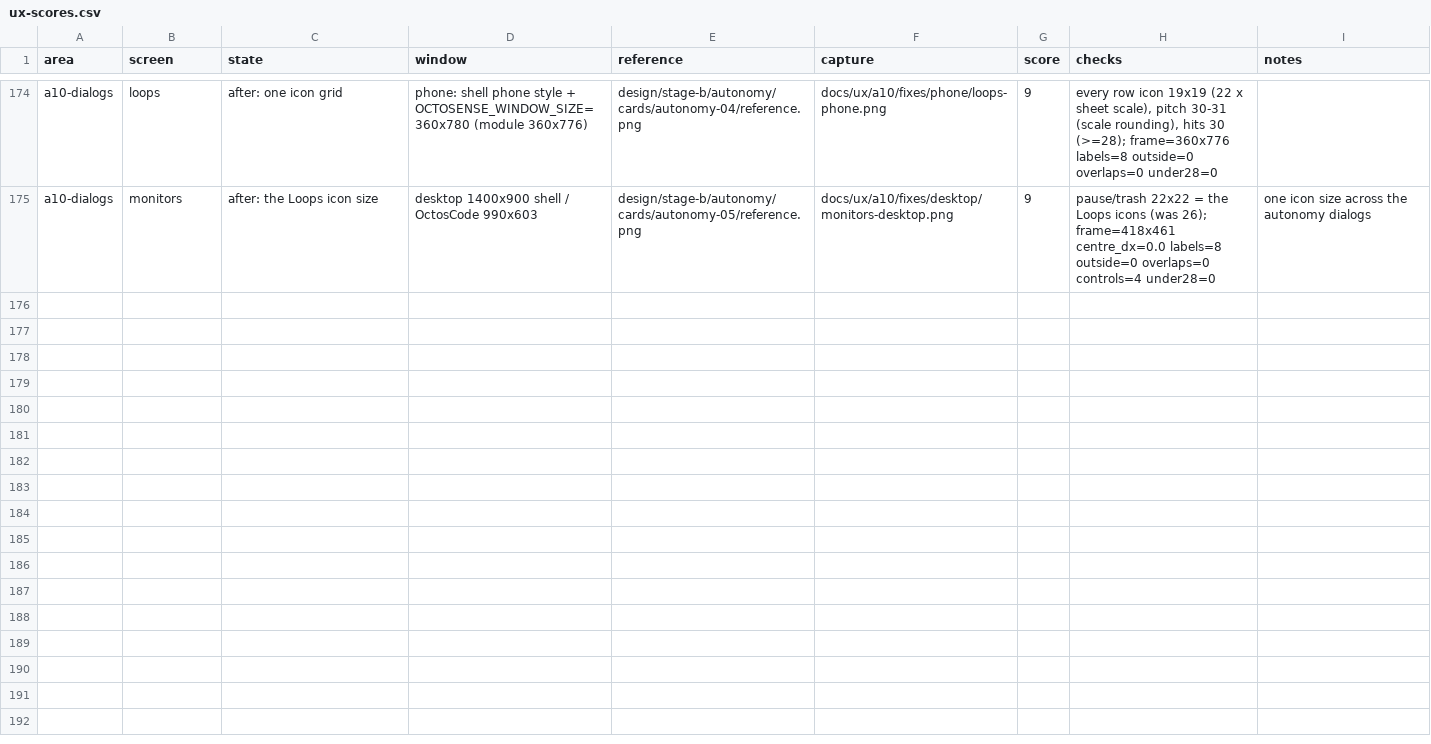
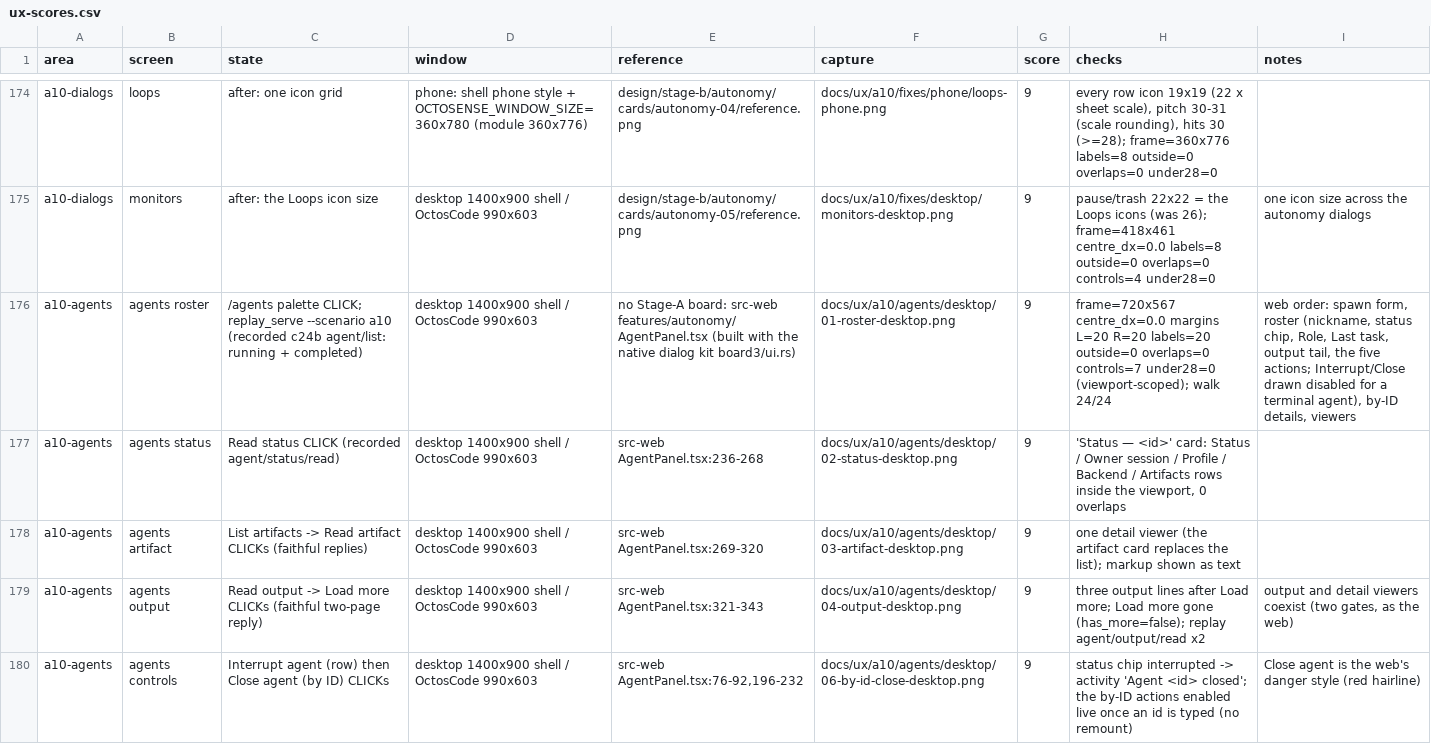
Before and after one commit to octos-org/octoscode-app, a CSV file: docs/ux-scores.csv, drawn as a sheet; only a part is shown, gaps mark what is left out; the diff covers the shown part only; the diff names each change by its address in the sheet, - before the commit and + after, or states it on an @@ line.

```diff
--- a/docs/ux-scores.csv
+++ b/docs/ux-scores.csv
+row 176: a10-agents | agents roster | /agents palette CLICK; replay_serve --scenario a10 (recorded c24b agent/list: running + completed) | desktop 1400x900 shell / OctosCode 990x603 | no Stage-A board: src-web features/autonomy/AgentPanel.tsx (built with the native dialog kit board3/ui.rs) | docs/ux/a10/agents/desktop/01-roster-desktop.png | 9 | frame=720x567 centre_dx=0.0 margins L=20 R=20 labels=20 outside=0 overlaps=0 controls=7 under28=0 (viewport-scoped); walk 24/24 | web order: spawn form, roster (nickname, status chip, Role, Last task, output tail, the five actions; Interrupt/Close drawn disabled for a terminal agent), by-ID details, viewers
+row 177: a10-agents | agents status | Read status CLICK (recorded agent/status/read) | desktop 1400x900 shell / OctosCode 990x603 | src-web AgentPanel.tsx:236-268 | docs/ux/a10/agents/desktop/02-status-desktop.png | 9 | 'Status — <id>' card: Status / Owner session / Profile / Backend / Artifacts rows inside the viewport, 0 overlaps
+row 178: a10-agents | agents artifact | List artifacts -> Read artifact CLICKs (faithful replies) | desktop 1400x900 shell / OctosCode 990x603 | src-web AgentPanel.tsx:269-320 | docs/ux/a10/agents/desktop/03-artifact-desktop.png | 9 | one detail viewer (the artifact card replaces the list); markup shown as text
+row 179: a10-agents | agents output | Read output -> Load more CLICKs (faithful two-page reply) | desktop 1400x900 shell / OctosCode 990x603 | src-web AgentPanel.tsx:321-343 | docs/ux/a10/agents/desktop/04-output-desktop.png | 9 | three output lines after Load more; Load more gone (has_more=false); replay agent/output/read x2 | output and detail viewers coexist (two gates, as the web)
+row 180: a10-agents | agents controls | Interrupt agent (row) then Close agent (by ID) CLICKs | desktop 1400x900 shell / OctosCode 990x603 | src-web AgentPanel.tsx:76-92,196-232 | docs/ux/a10/agents/desktop/06-by-id-close-desktop.png | 9 | status chip interrupted -> activity 'Agent <id> closed'; the by-ID actions enabled live once an id is typed (no remount) | Close agent is the web's danger style (red hairline)
```
Also changed, not shown: 4 added rows elsewhere in this file, docs/parity-matrix.csv, 43 other files.
